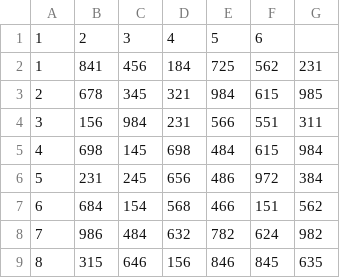
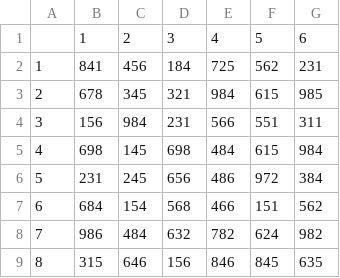
Before and after one commit to mhsong21/data-extraction-from-3d-chart, a CSV file: data/ground_truth/Matlab29.csv, drawn as a sheet.

```diff
--- a/data/ground_truth/Matlab29.csv
+++ b/data/ground_truth/Matlab29.csv
@@ -1,2 +1,2 @@
-1,2,3,4,5,6,
+,1,2,3,4,5,6,
 1,841,456,184,725,562,231
```
Also changed, not shown: data/ground_truth/Matlab20.csv, data/ground_truth/Matlab22.csv, 10 other files.
